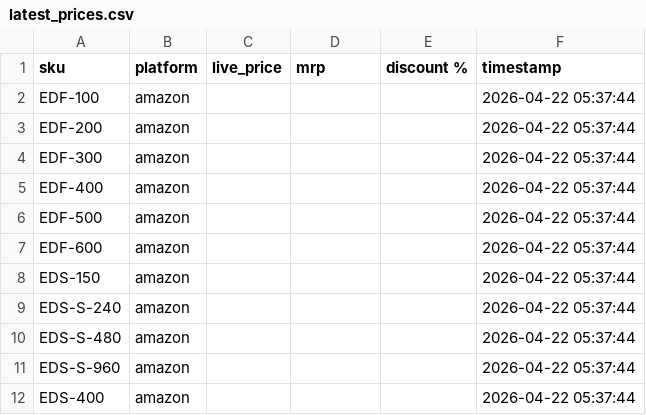
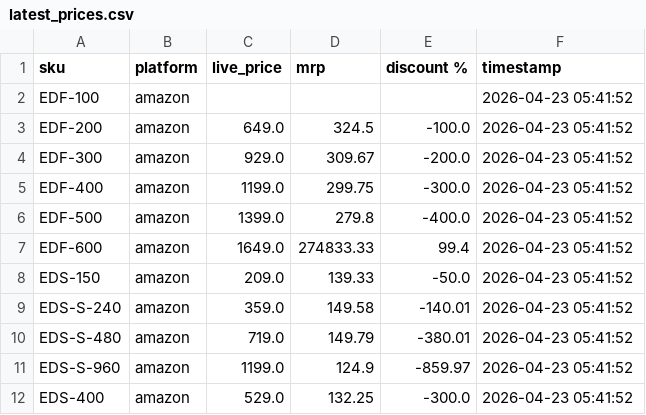
Before and after one commit to Shubham-Shigvan/price-tracker, a CSV file: latest_prices.csv, drawn as a sheet; only a part is shown; the diff covers the shown part only.

```diff
--- a/latest_prices.csv
+++ b/latest_prices.csv
@@ -1,12 +1,12 @@
 sku,platform,live_price,mrp,discount %,timestamp
-EDF-100,amazon,,,,2026-04-22 05:37:44
-EDF-200,amazon,,,,2026-04-22 05:37:44
-EDF-300,amazon,,,,2026-04-22 05:37:44
-EDF-400,amazon,,,,2026-04-22 05:37:44
-EDF-500,amazon,,,,2026-04-22 05:37:44
-EDF-600,amazon,,,,2026-04-22 05:37:44
-EDS-150,amazon,,,,2026-04-22 05:37:44
-EDS-S-240,amazon,,,,2026-04-22 05:37:44
-EDS-S-480,amazon,,,,2026-04-22 05:37:44
-EDS-S-960,amazon,,,,2026-04-22 05:37:44
-EDS-400,amazon,,,,2026-04-22 05:37:44
+EDF-100,amazon,,,,2026-04-23 05:41:52
+EDF-200,amazon,649.0,324.5,-100.0,2026-04-23 05:41:52
+EDF-300,amazon,929.0,309.67,-200.0,2026-04-23 05:41:52
+EDF-400,amazon,1199.0,299.75,-300.0,2026-04-23 05:41:52
+EDF-500,amazon,1399.0,279.8,-400.0,2026-04-23 05:41:52
+EDF-600,amazon,1649.0,274833.33,99.4,2026-04-23 05:41:52
+EDS-150,amazon,209.0,139.33,-50.0,2026-04-23 05:41:52
+EDS-S-240,amazon,359.0,149.58,-140.01,2026-04-23 05:41:52
+EDS-S-480,amazon,719.0,149.79,-380.01,2026-04-23 05:41:52
+EDS-S-960,amazon,1199.0,124.9,-859.97,2026-04-23 05:41:52
+EDS-400,amazon,529.0,132.25,-300.0,2026-04-23 05:41:52
```
Also changed, not shown: 44 edited cells elsewhere in this file, error_log.csv, price_history.csv.
